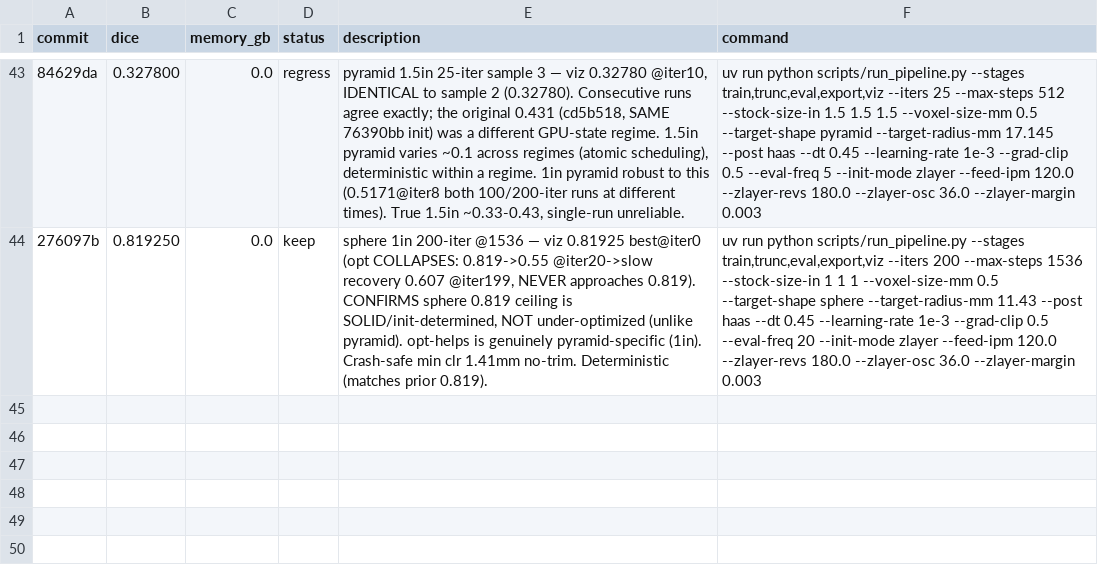
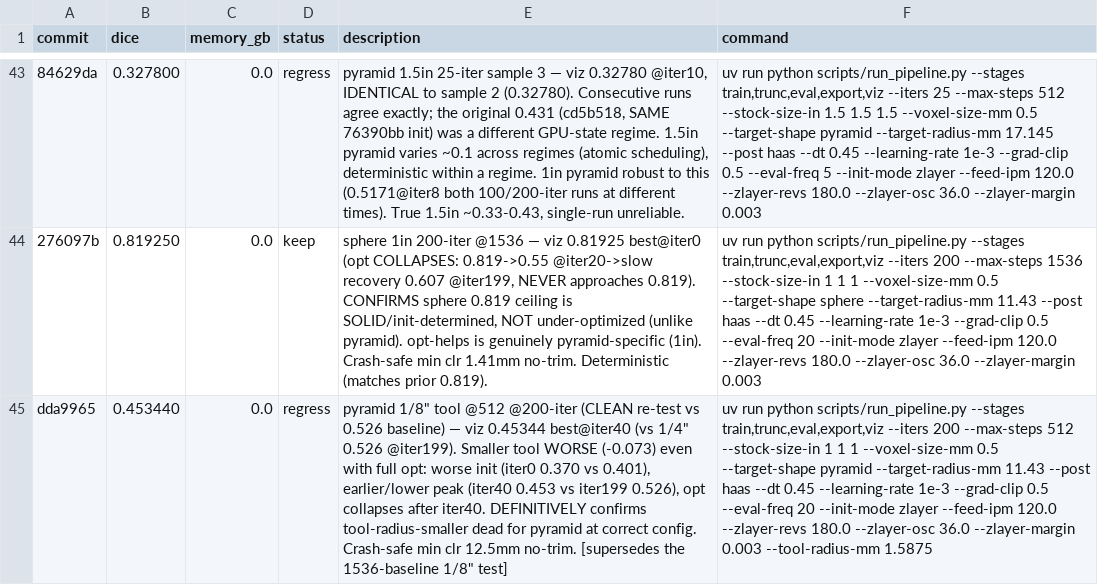
Before and after one commit to nathantsoi/diff-cam, a TSV file: autoresearch/tasks/train_csg/results.tsv, drawn as a sheet; only a part is shown, gaps mark what is left out; the diff names each change by its address in the sheet, - before the commit and + after, or states it on an @@ line.

Commit message:
clean tool-radius verdict: 1/8" pyramid @512@200iter = 0.453 < 0.526 (worse init, earlier/lower peak) — definitively dead at correct config

```diff
--- a/autoresearch/tasks/train_csg/results.tsv
+++ b/autoresearch/tasks/train_csg/results.tsv
+row 45: dda9965 | 0.453440 | 0.0 | regress | pyramid 1/8" tool @512 @200-iter (CLEAN re-test vs 0.526 baseline) — viz 0.45344 best@iter40 (vs 1/4" 0.526 @iter199). Smaller tool WORSE (-0.073) even with full opt: worse init (iter0 0.370 vs 0.401), earlier/lower peak (iter40 0.453 vs iter199 0.526), opt collapses after iter40. DEFINITIVELY confirms tool-radius-smaller dead for pyramid at correct config. Crash-safe min clr 12.5mm no-trim. [supersedes the 1536-baseline 1/8" test] | uv run python scripts/run_pipeline.py --stages train,trunc,eval,export,viz --iters 200 --max-steps 512 --stock-size-in 1 1 1 --voxel-size-mm 0.5 --target-shape pyramid --target-radius-mm 11.43 --post haas --dt 0.45 --learning-rate 1e-3 --grad-clip 0.5 --eval-freq 20 --init-mode zlayer --feed-ipm 120.0 --zlayer-revs 180.0 --zlayer-osc 36.0 --zlayer-margin 0.003 --tool-radius-mm 1.5875
```
Also changed, not shown: 1 other file.
